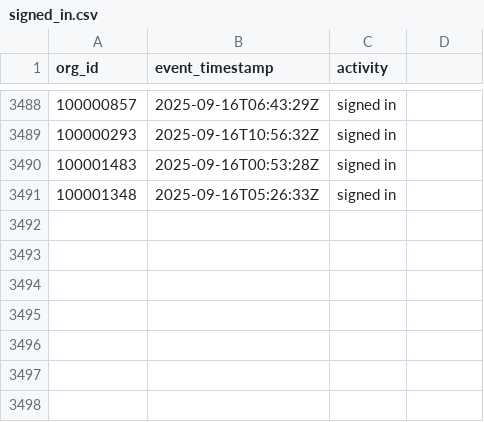
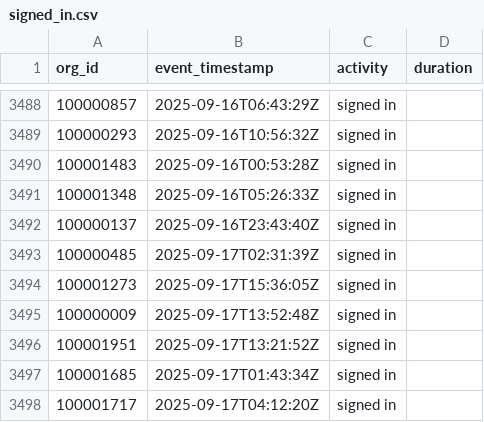
Before and after one commit to datafold/demo, a CSV file: datagen/signed_in.csv, drawn as a sheet; only a part is shown, gaps mark what is left out; the diff names each change by its address in the sheet, - before the commit and + after, or states it on an @@ line.

Commit message:
New data obtained on Thu Sep 18 00:20:27 UTC 2025

```diff
--- a/datagen/signed_in.csv
+++ b/datagen/signed_in.csv
-D1: (empty)
+D1: duration
+row 3492: 100000137 | 2025-09-16T23:43:40Z | signed in
+row 3493: 100000485 | 2025-09-17T02:31:39Z | signed in
+row 3494: 100001273 | 2025-09-17T15:36:05Z | signed in
+row 3495: 100000009 | 2025-09-17T13:52:48Z | signed in
+row 3496: 100001951 | 2025-09-17T13:21:52Z | signed in
+row 3497: 100001685 | 2025-09-17T01:43:34Z | signed in
+row 3498: 100001717 | 2025-09-17T04:12:20Z | signed in
```
Also changed, not shown: datagen/signed_in_broken.csv, datagen/user_created.csv, 12 other files.
